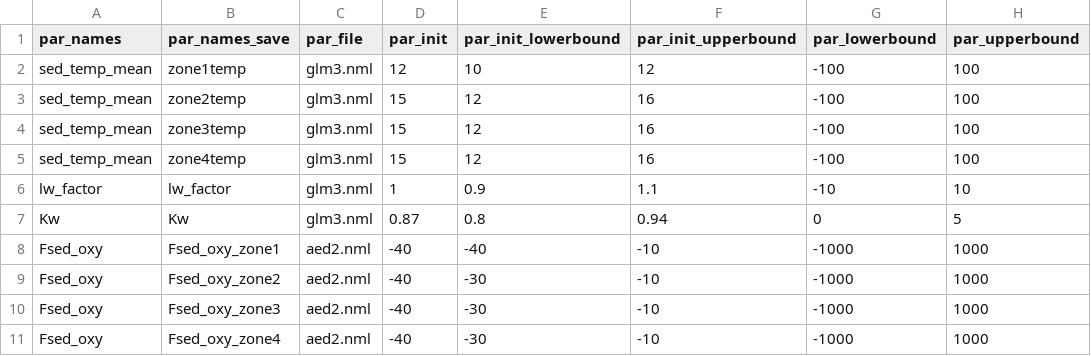
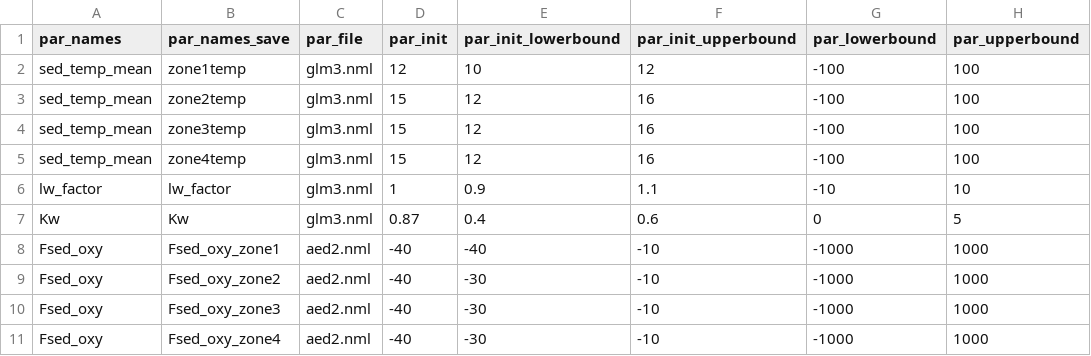
Before and after one commit to vahid-dan/FCRE-forecast-code, a CSV file: configuration/glm_aed_oxy/parameter_calibration_config_aed.csv, drawn as a sheet; only a part is shown; the diff names each change by its address in the sheet, - before the commit and + after, or states it on an @@ line.

```diff
--- a/configuration/glm_aed_oxy/parameter_calibration_config_aed.csv
+++ b/configuration/glm_aed_oxy/parameter_calibration_config_aed.csv
-E7 (par_init_lowerbound): 0.8
+E7 (par_init_lowerbound): 0.4
-F7 (par_init_upperbound): 0.94
+F7 (par_init_upperbound): 0.6
```
Also changed, not shown: configuration/glm_aed_oxy/aed_phyto_pars.csv, configuration/glm_aed_oxy/observations_config_aed.csv, 12 other files.
